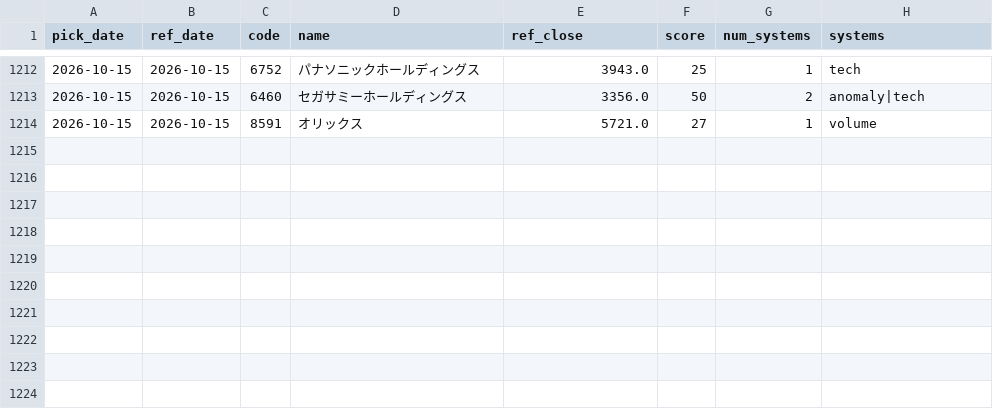
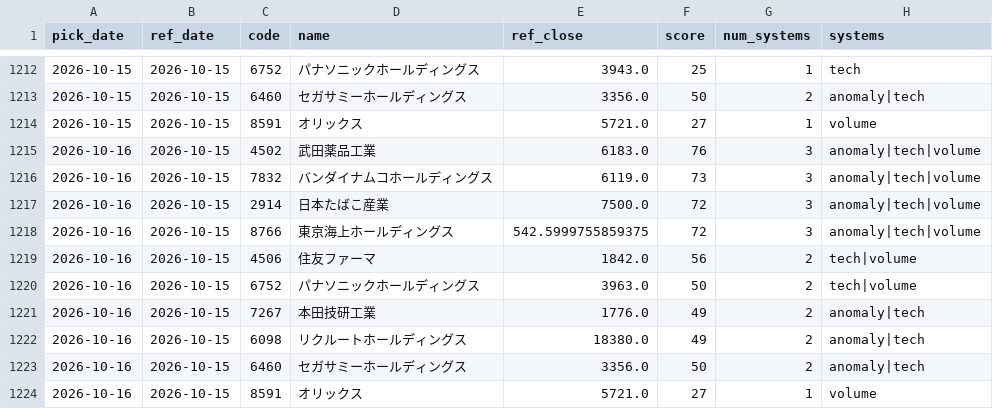
Before and after one commit to Resapan159/Kabu-app, a CSV file: history/picks.csv, drawn as a sheet; only a part is shown, gaps mark what is left out.

```diff
--- a/history/picks.csv
+++ b/history/picks.csv
@@ -1214 +1214,11 @@ pick_date,ref_date,code,name,ref_close,score,num_systems,systems
 2026-10-15,2026-10-15,8591,オリックス,5721.0,27,1,volume
+2026-10-16,2026-10-15,4502,武田薬品工業,6183.0,76,3,anomaly|tech|volume
+2026-10-16,2026-10-15,7832,バンダイナムコホールディングス,6119.0,73,3,anomaly|tech|volume
+2026-10-16,2026-10-15,2914,日本たばこ産業,7500.0,72,3,anomaly|tech|volume
+2026-10-16,2026-10-15,8766,東京海上ホールディングス,542.5999755859375,72,3,anomaly|tech|volume
+2026-10-16,2026-10-15,4506,住友ファーマ,1842.0,56,2,tech|volume
+2026-10-16,2026-10-15,6752,パナソニックホールディングス,3963.0,50,2,tech|volume
+2026-10-16,2026-10-15,7267,本田技研工業,1776.0,49,2,anomaly|tech
+2026-10-16,2026-10-15,6098,リクルートホールディングス,18380.0,49,2,anomaly|tech
+2026-10-16,2026-10-15,6460,セガサミーホールディングス,3356.0,50,2,anomaly|tech
+2026-10-16,2026-10-15,8591,オリックス,5721.0,27,1,volume
```
Also changed, not shown: history/results.csv, 4 other files.
